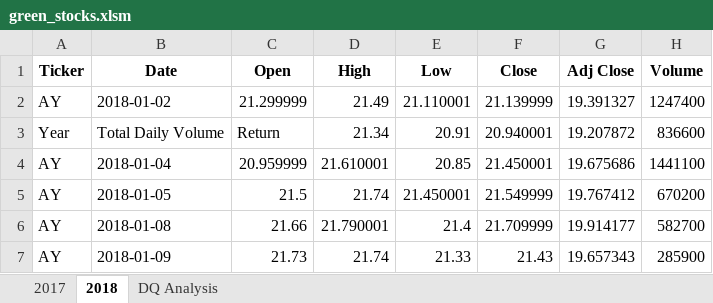
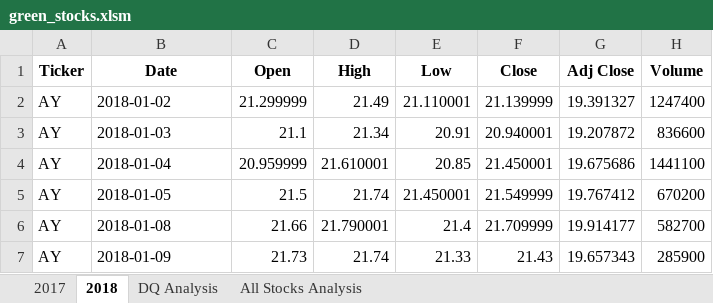
Before and after one commit to armandolatigo/stock-analysis, an Excel workbook: green_stocks.xlsm, sheet 2018, drawn as a sheet; only a part is shown; values as stored, in another font and other column widths than the file's, no borders; the diff names each change by its address in the sheet, - before the commit and + after, or states it on an @@ line.

```diff
--- a/green_stocks.xlsm (sheet 2018)
+++ b/green_stocks.xlsm (sheet 2018)
+sheet tab: All Stocks Analysis
-A3 (Ticker): Year
+A3 (Ticker): AY
-B3 (Date): Total Daily Volume
+B3 (Date): 2018-01-03
-C3 (Open): Return
+C3 (Open): 21.1
```
Also changed, not shown: sheet DQ Analysis.
